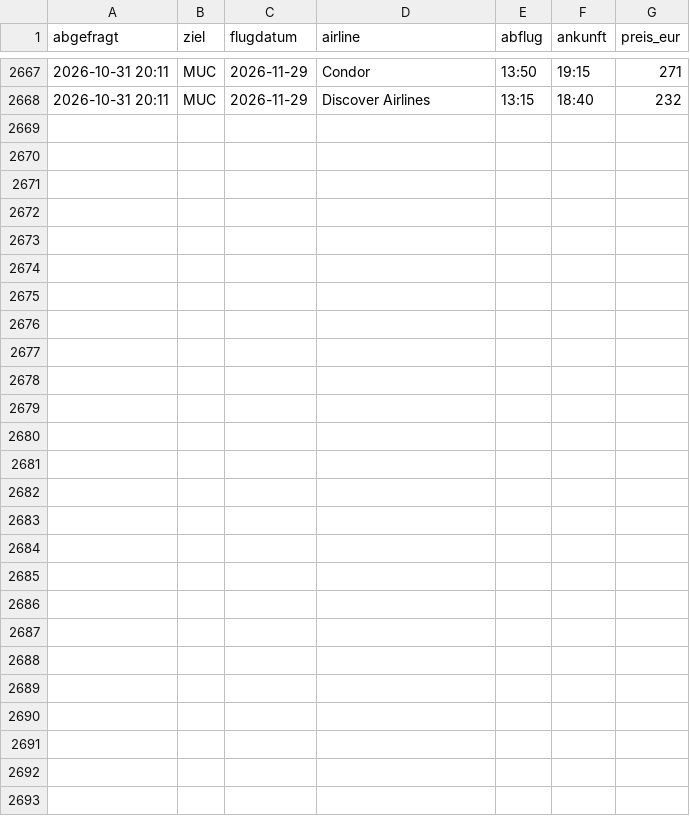
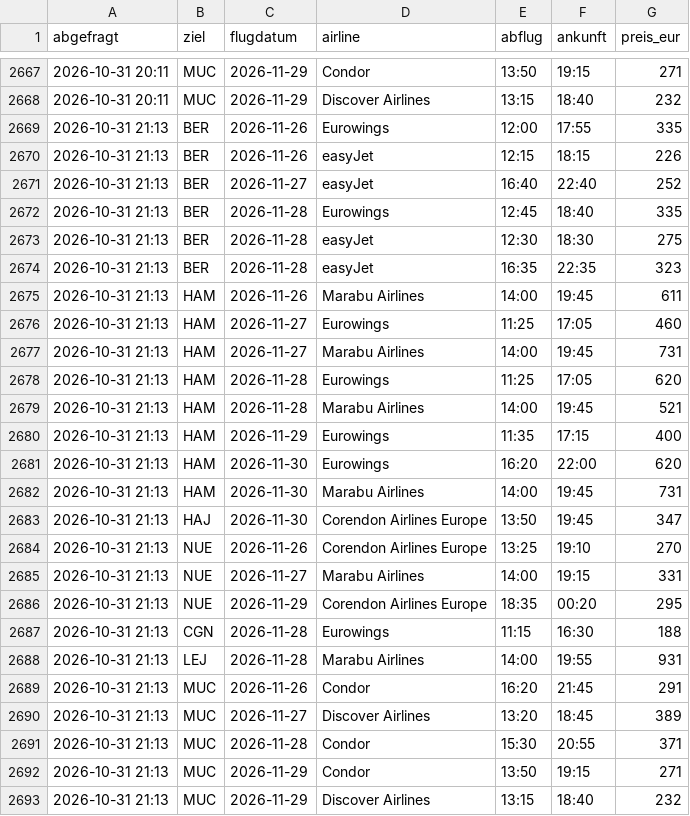
Before and after one commit to plsvb/flugpreis-tracker, a CSV file: prices.csv, drawn as a sheet; only a part is shown, gaps mark what is left out.

```diff
--- a/prices.csv
+++ b/prices.csv
@@ -2668 +2668,26 @@ abgefragt,ziel,flugdatum,airline,abflug,ankunft,preis_eur
 2026-10-31 20:11,MUC,2026-11-29,Discover Airlines,13:15,18:40,232
+2026-10-31 21:13,BER,2026-11-26,Eurowings,12:00,17:55,335
+2026-10-31 21:13,BER,2026-11-26,easyJet,12:15,18:15,226
+2026-10-31 21:13,BER,2026-11-27,easyJet,16:40,22:40,252
+2026-10-31 21:13,BER,2026-11-28,Eurowings,12:45,18:40,335
+2026-10-31 21:13,BER,2026-11-28,easyJet,12:30,18:30,275
+2026-10-31 21:13,BER,2026-11-28,easyJet,16:35,22:35,323
+2026-10-31 21:13,HAM,2026-11-26,Marabu Airlines,14:00,19:45,611
+2026-10-31 21:13,HAM,2026-11-27,Eurowings,11:25,17:05,460
+2026-10-31 21:13,HAM,2026-11-27,Marabu Airlines,14:00,19:45,731
+2026-10-31 21:13,HAM,2026-11-28,Eurowings,11:25,17:05,620
+2026-10-31 21:13,HAM,2026-11-28,Marabu Airlines,14:00,19:45,521
+2026-10-31 21:13,HAM,2026-11-29,Eurowings,11:35,17:15,400
+2026-10-31 21:13,HAM,2026-11-30,Eurowings,16:20,22:00,620
+2026-10-31 21:13,HAM,2026-11-30,Marabu Airlines,14:00,19:45,731
+2026-10-31 21:13,HAJ,2026-11-30,Corendon Airlines Europe,13:50,19:45,347
+2026-10-31 21:13,NUE,2026-11-26,Corendon Airlines Europe,13:25,19:10,270
+2026-10-31 21:13,NUE,2026-11-27,Marabu Airlines,14:00,19:15,331
+2026-10-31 21:13,NUE,2026-11-29,Corendon Airlines Europe,18:35,00:20,295
+2026-10-31 21:13,CGN,2026-11-28,Eurowings,11:15,16:30,188
+2026-10-31 21:13,LEJ,2026-11-28,Marabu Airlines,14:00,19:55,931
+2026-10-31 21:13,MUC,2026-11-26,Condor,16:20,21:45,291
+2026-10-31 21:13,MUC,2026-11-27,Discover Airlines,13:20,18:45,389
+2026-10-31 21:13,MUC,2026-11-28,Condor,15:30,20:55,371
+2026-10-31 21:13,MUC,2026-11-29,Condor,13:50,19:15,271
+2026-10-31 21:13,MUC,2026-11-29,Discover Airlines,13:15,18:40,232
```
Also changed, not shown: 1 other file.
